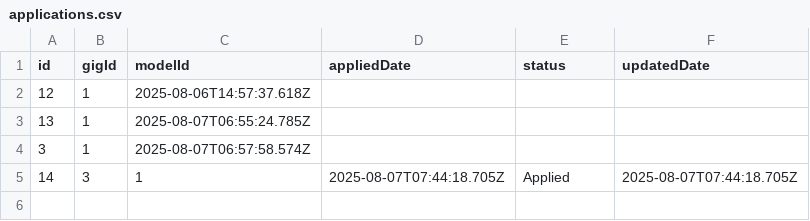
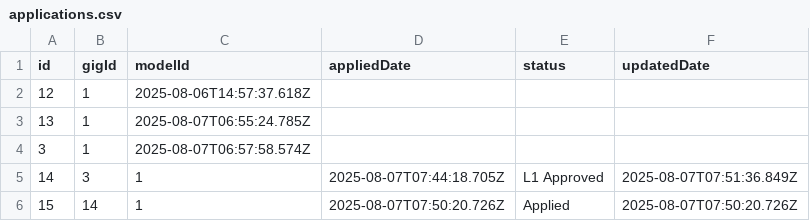
Before and after one commit to negirox/GlamConnect, a CSV file: public/applications.csv, drawn as a sheet.

Commit message:
apptracking enabled

```diff
--- a/public/applications.csv
+++ b/public/applications.csv
@@ -4,2 +4,3 @@ id,gigId,modelId,appliedDate,status,updatedDate
 3,1,2025-08-07T06:57:58.574Z,,,
-14,3,1,2025-08-07T07:44:18.705Z,Applied,2025-08-07T07:44:18.705Z
+14,3,1,2025-08-07T07:44:18.705Z,L1 Approved,2025-08-07T07:51:36.849Z
+15,14,1,2025-08-07T07:50:20.726Z,Applied,2025-08-07T07:50:20.726Z
```
